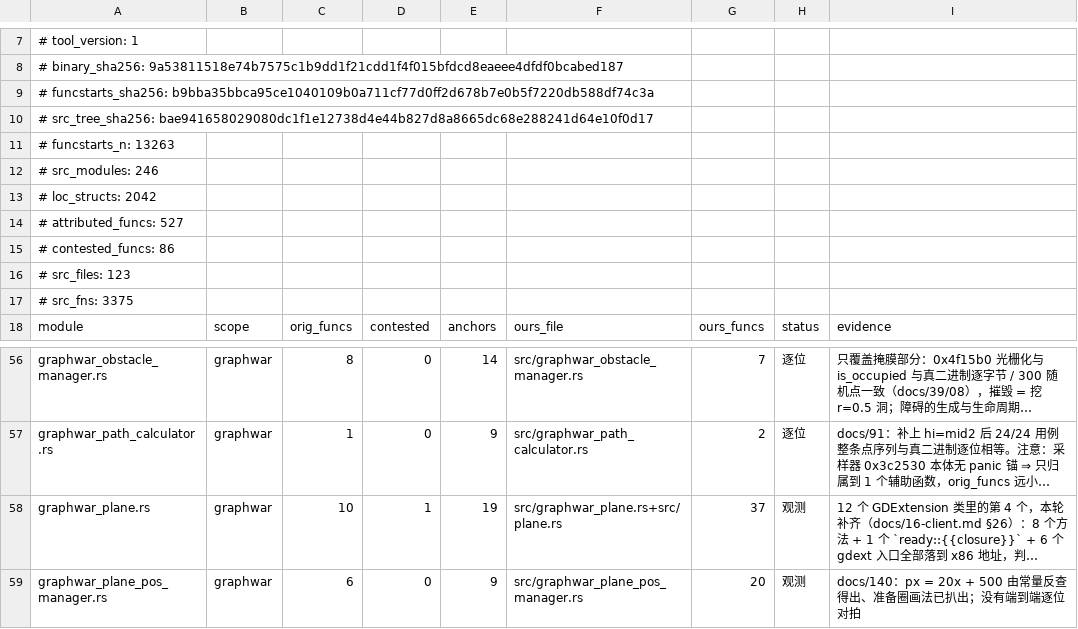
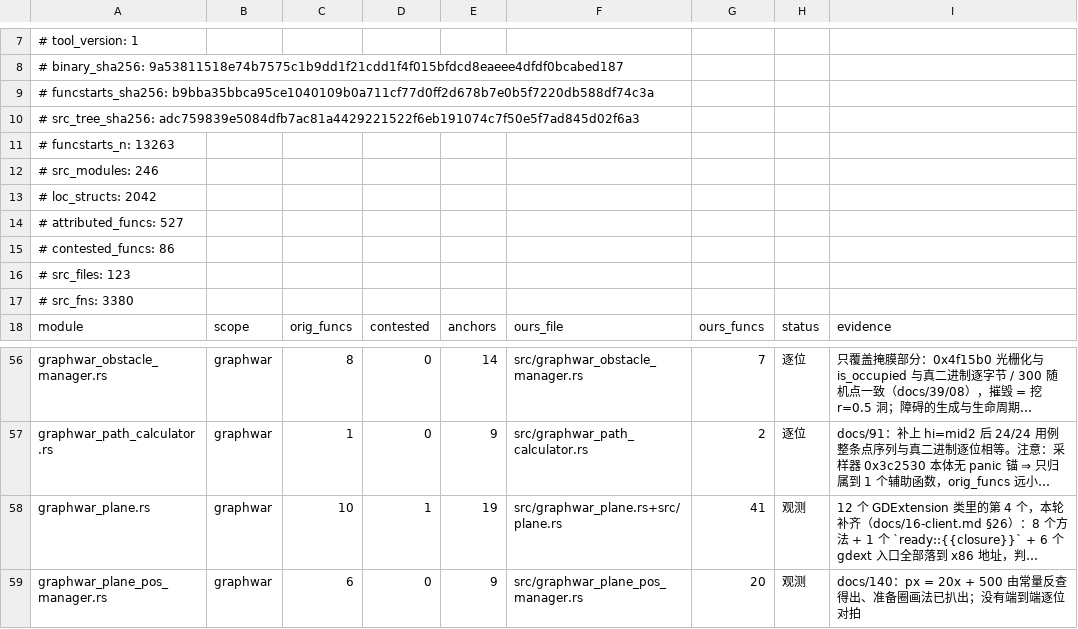
Before and after one commit to Cmd-GZ/graphwar2-rebuild, a TSV file: docs/coverage-matrix.tsv, drawn as a sheet; only a part is shown, gaps mark what is left out; long unchanged cells end in …; the diff names each change by its address in the sheet, - before the commit and + after, or states it on an @@ line.

Commit message:
chore(coverage): T46 改了 src/ 后重跑生成物

```diff
--- a/docs/coverage-matrix.tsv
+++ b/docs/coverage-matrix.tsv
-A10: # src_tree_sha256: bae941658029080dc1f1e12738d4e44b827d8a8665dc68e288241d64e10f0d17
+A10: # src_tree_sha256: adc759839e5084dfb7ac81a4429221522f6eb191074c7f50e5f7ad845d02f6a3
-A17: # src_fns: 3375
+A17: # src_fns: 3380
-G58: 37
+G58: 41
```
Also changed, not shown: 1 other file.
